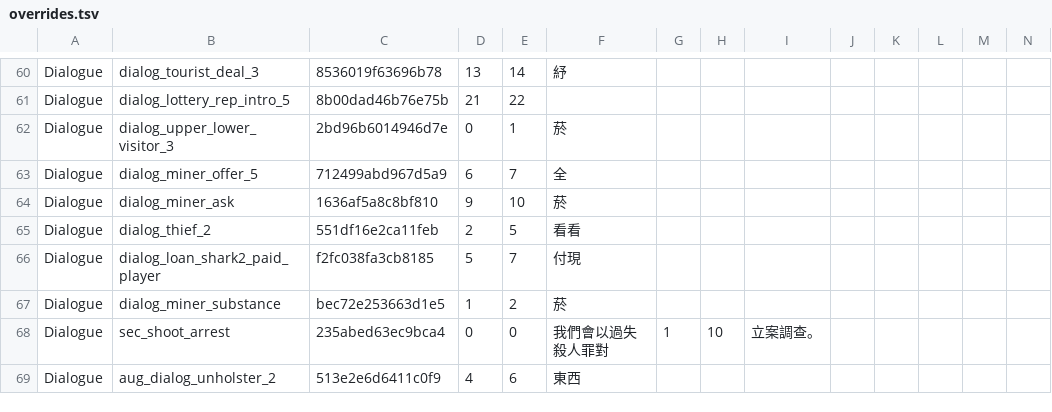
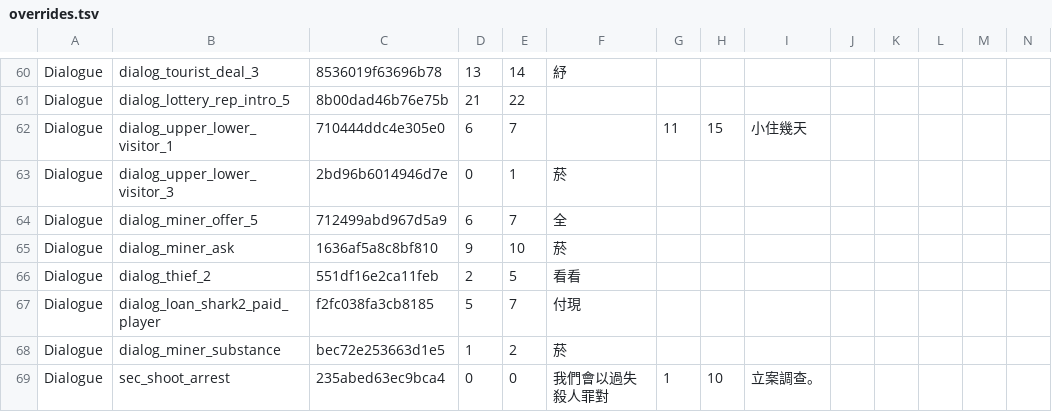
Before and after one commit to dbfoxtw/probably-stolen-demo-zh-hant, a TSV file: data/overrides.tsv, drawn as a sheet; only a part is shown, gaps mark what is left out; the shorter side is filled out with more unchanged rows; rows hold the shown columns only; the diff names each change by its address in the sheet, - before the commit and + after, or states it on an @@ line.

```diff
--- a/data/overrides.tsv
+++ b/data/overrides.tsv
+row 62: Dialogue | dialog_upper_lower_visitor_1 | 710444ddc4e305e0 | 6 | 7 |  | 11 | 15 | 小住幾天
```
